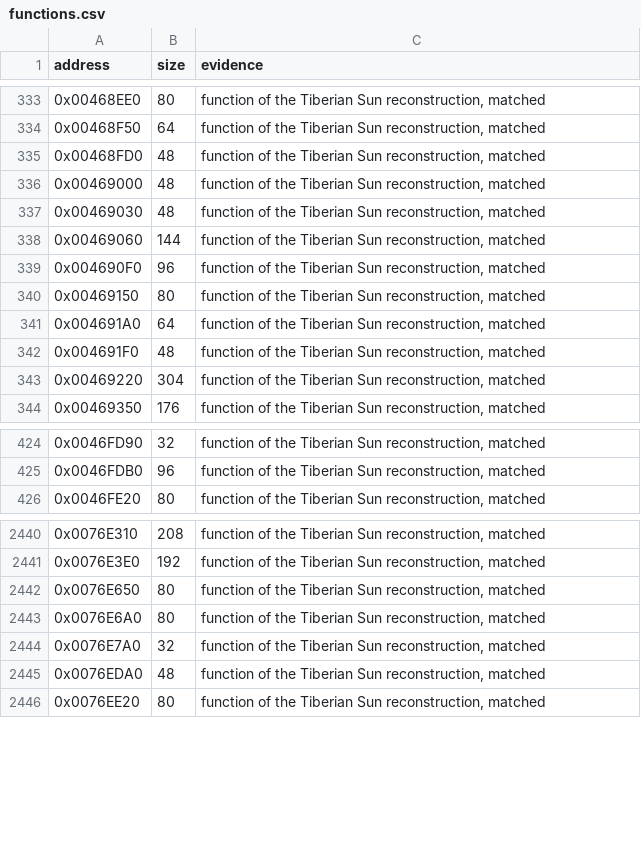
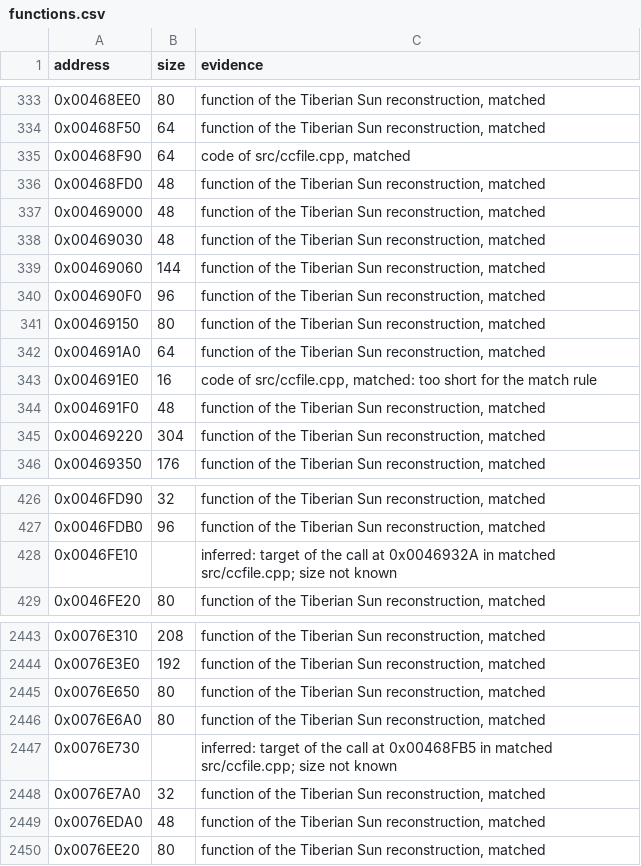
Before and after one commit to mischa85/RedAlert2, a CSV file: config/ra2-1.006/functions.csv, drawn as a sheet; only a part is shown, gaps mark what is left out.

```diff
--- a/config/ra2-1.006/functions.csv
+++ b/config/ra2-1.006/functions.csv
@@ -334,2 +334,3 @@ address,size,evidence
 0x00468F50,64,"function of the Tiberian Sun reconstruction, matched"
+0x00468F90,64,"code of src/ccfile.cpp, matched"
 0x00468FD0,48,"function of the Tiberian Sun reconstruction, matched"
@@ -341,2 +342,3 @@ address,size,evidence
 0x004691A0,64,"function of the Tiberian Sun reconstruction, matched"
+0x004691E0,16,"code of src/ccfile.cpp, matched: too short for the match rule"
 0x004691F0,48,"function of the Tiberian Sun reconstruction, matched"
@@ -425,2 +427,3 @@ address,size,evidence
 0x0046FDB0,96,"function of the Tiberian Sun reconstruction, matched"
+0x0046FE10,,"inferred: target of the call at 0x0046932A in matched src/ccfile.cpp; size not known"
 0x0046FE20,80,"function of the Tiberian Sun reconstruction, matched"
@@ -2443,2 +2446,3 @@ address,size,evidence
 0x0076E6A0,80,"function of the Tiberian Sun reconstruction, matched"
+0x0076E730,,"inferred: target of the call at 0x00468FB5 in matched src/ccfile.cpp; size not known"
 0x0076E7A0,32,"function of the Tiberian Sun reconstruction, matched"
```
Also changed, not shown: config/ra2-1.006/modules.csv, config/ra2-1.006/names.csv.
